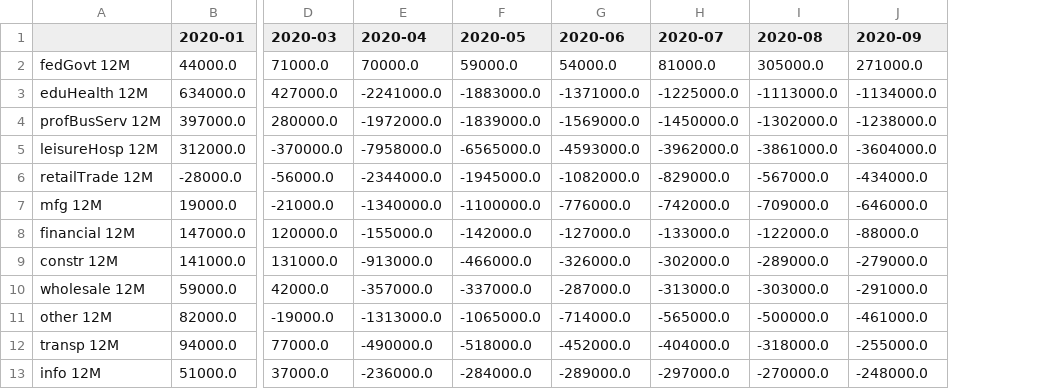
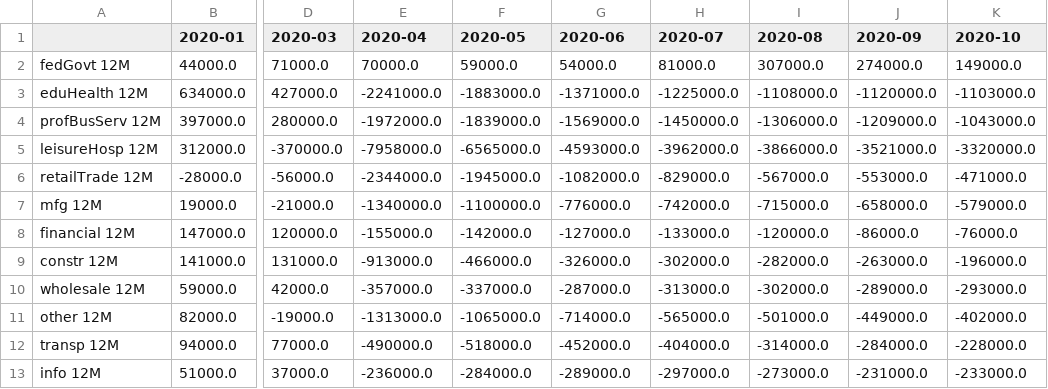
Before and after one commit to cansu-freeman/indicator-app, a CSV file: data/payroll-jobs-by-sector/jobsSector_MoY.csv, drawn as a sheet; only a part is shown, gaps mark what is left out; the diff names each change by its address in the sheet, - before the commit and + after, or states it on an @@ line.

Commit message:
data updates

```diff
--- a/data/payroll-jobs-by-sector/jobsSector_MoY.csv
+++ b/data/payroll-jobs-by-sector/jobsSector_MoY.csv
+column K (2020-10), rows 2-13: 149000.0 | -1103000.0 | -1043000.0 | -3320000.0 | -471000.0 | -579000.0 | -76000.0 | -196000.0 | -293000.0 | -402000.0 | -228000.0 | -233000.0
-I2 (2020-08): 305000.0
+I2 (2020-08): 307000.0
-J2 (2020-09): 271000.0
+J2 (2020-09): 274000.0
-I3 (2020-08): -1113000.0
+I3 (2020-08): -1108000.0
-J3 (2020-09): -1134000.0
+J3 (2020-09): -1120000.0
-I4 (2020-08): -1302000.0
+I4 (2020-08): -1306000.0
-J4 (2020-09): -1238000.0
+J4 (2020-09): -1209000.0
-I5 (2020-08): -3861000.0
+I5 (2020-08): -3866000.0
-J5 (2020-09): -3604000.0
+J5 (2020-09): -3521000.0
-J6 (2020-09): -434000.0
+J6 (2020-09): -553000.0
-I7 (2020-08): -709000.0
+I7 (2020-08): -715000.0
-J7 (2020-09): -646000.0
+J7 (2020-09): -658000.0
-I8 (2020-08): -122000.0
+I8 (2020-08): -120000.0
-J8 (2020-09): -88000.0
+J8 (2020-09): -86000.0
-I9 (2020-08): -289000.0
+I9 (2020-08): -282000.0
-J9 (2020-09): -279000.0
+J9 (2020-09): -263000.0
-I10 (2020-08): -303000.0
+I10 (2020-08): -302000.0
-J10 (2020-09): -291000.0
+J10 (2020-09): -289000.0
-I11 (2020-08): -500000.0
+I11 (2020-08): -501000.0
-J11 (2020-09): -461000.0
+J11 (2020-09): -449000.0
-I12 (2020-08): -318000.0
+I12 (2020-08): -314000.0
-J12 (2020-09): -255000.0
+J12 (2020-09): -284000.0
-I13 (2020-08): -270000.0
+I13 (2020-08): -273000.0
-J13 (2020-09): -248000.0
+J13 (2020-09): -231000.0
```
Also changed, not shown: data/PayrollJobs.csv, data/fredCCSA.csv, 18 other files.
